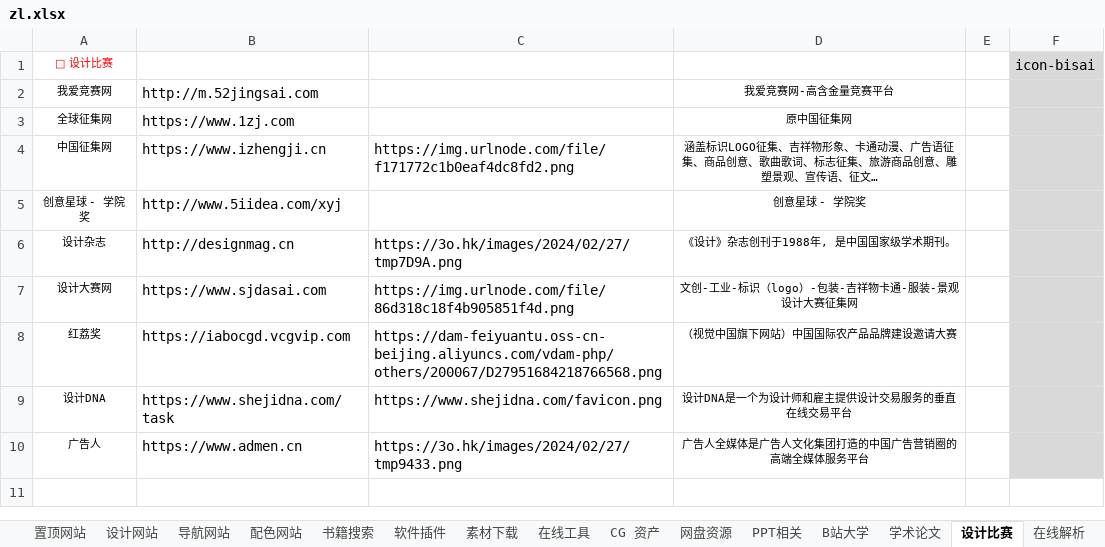
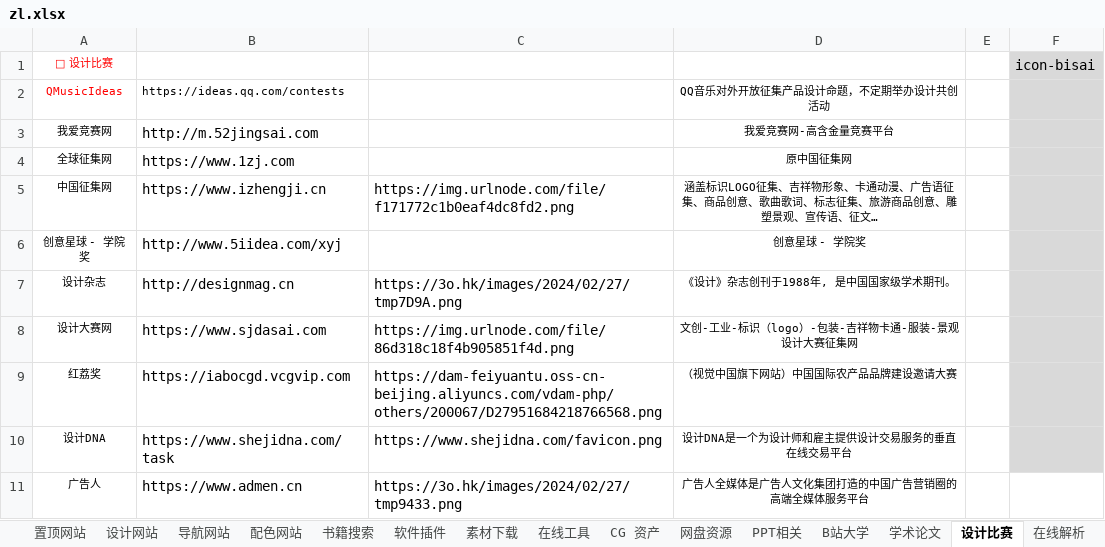
Before and after one commit to xiaolongmr/dh, an Excel workbook: zl.xlsx, sheet 设计比赛, drawn as a sheet; values as stored, in another font and other column widths than the file's, no borders; addresses are those after the commit; the diff names each change by its address in the sheet, - before the commit and + after, or states it on an @@ line.

Commit message:
Add files via upload

```diff
--- a/zl.xlsx (sheet 设计比赛)
+++ b/zl.xlsx (sheet 设计比赛)
+row 2: QMusicIdeas | https://ideas.qq.com/contests |  | QQ音乐对外开放征集产品设计命题，不定期举办设计共创活动
-F11 fill: #D9D9D9
+F11 fill: none
```
Also changed, not shown: sheet 置顶网站.
